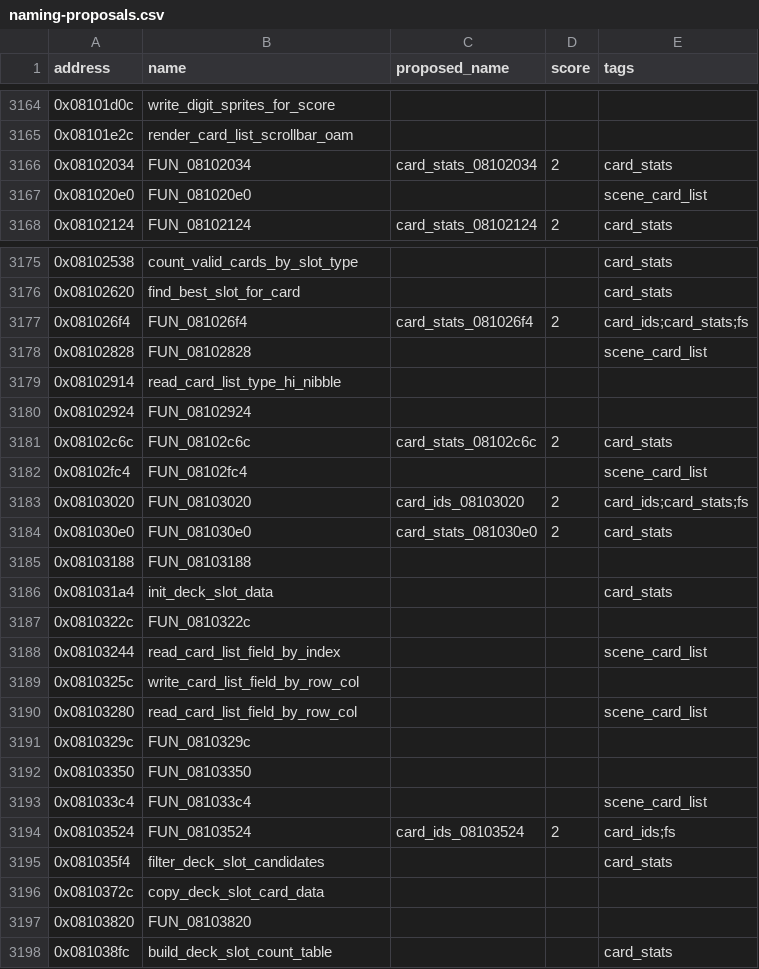
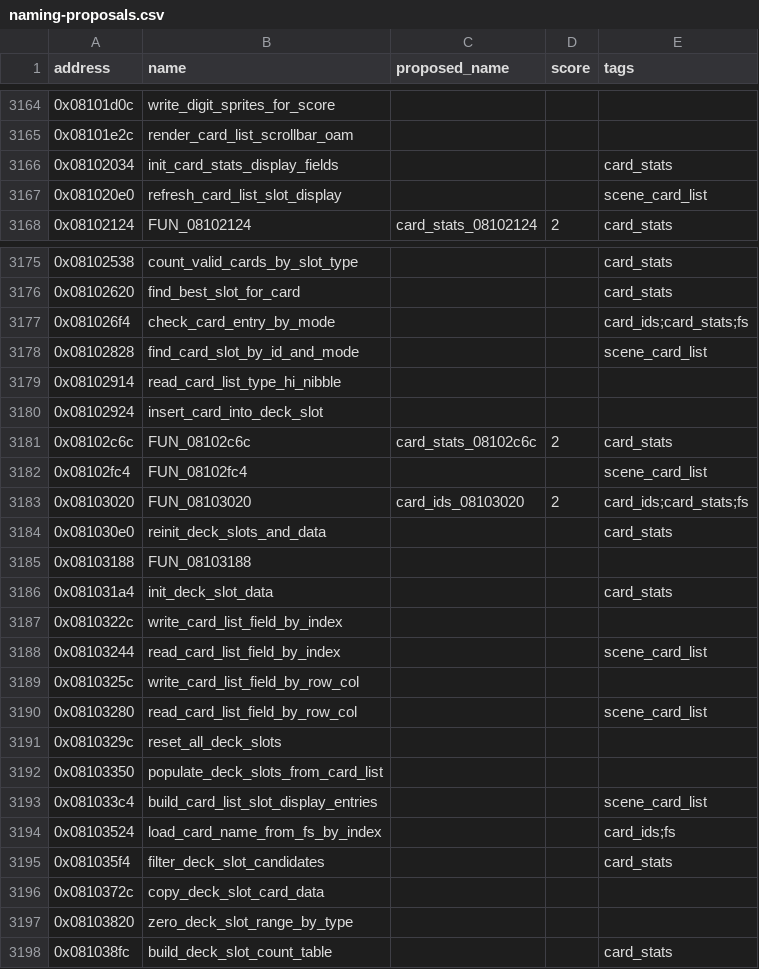
Before and after one commit to yusjoel/yugioh-ex2006-re, a CSV file: doc/dev/naming-proposals.csv, drawn as a sheet; only a part is shown, gaps mark what is left out; the diff covers the shown part only.

```diff
--- a/doc/dev/naming-proposals.csv
+++ b/doc/dev/naming-proposals.csv
@@ -3165,4 +3165,4 @@ address,name,proposed_name,score,tags
 0x08101e2c,render_card_list_scrollbar_oam,,,
-0x08102034,FUN_08102034,card_stats_08102034,2,card_stats
-0x081020e0,FUN_081020e0,,,scene_card_list
+0x08102034,init_card_stats_display_fields,,,card_stats
+0x081020e0,refresh_card_list_slot_display,,,scene_card_list
 0x08102124,FUN_08102124,card_stats_08102124,2,card_stats
@@ -3176,6 +3176,6 @@ address,name,proposed_name,score,tags
 0x08102620,find_best_slot_for_card,,,card_stats
-0x081026f4,FUN_081026f4,card_stats_081026f4,2,card_ids;card_stats;fs
-0x08102828,FUN_08102828,,,scene_card_list
+0x081026f4,check_card_entry_by_mode,,,card_ids;card_stats;fs
+0x08102828,find_card_slot_by_id_and_mode,,,scene_card_list
 0x08102914,read_card_list_type_hi_nibble,,,
-0x08102924,FUN_08102924,,,
+0x08102924,insert_card_into_deck_slot,,,
 0x08102c6c,FUN_08102c6c,card_stats_08102c6c,2,card_stats
@@ -3183,6 +3183,6 @@ address,name,proposed_name,score,tags
 0x08103020,FUN_08103020,card_ids_08103020,2,card_ids;card_stats;fs
-0x081030e0,FUN_081030e0,card_stats_081030e0,2,card_stats
+0x081030e0,reinit_deck_slots_and_data,,,card_stats
 0x08103188,FUN_08103188,,,
 0x081031a4,init_deck_slot_data,,,card_stats
-0x0810322c,FUN_0810322c,,,
+0x0810322c,write_card_list_field_by_index,,,
 0x08103244,read_card_list_field_by_index,,,scene_card_list
@@ -3190,9 +3190,9 @@ address,name,proposed_name,score,tags
 0x08103280,read_card_list_field_by_row_col,,,scene_card_list
-0x0810329c,FUN_0810329c,,,
-0x08103350,FUN_08103350,,,
-0x081033c4,FUN_081033c4,,,scene_card_list
-0x08103524,FUN_08103524,card_ids_08103524,2,card_ids;fs
+0x0810329c,reset_all_deck_slots,,,
+0x08103350,populate_deck_slots_from_card_list,,,
+0x081033c4,build_card_list_slot_display_entries,,,scene_card_list
+0x08103524,load_card_name_from_fs_by_index,,,card_ids;fs
 0x081035f4,filter_deck_slot_candidates,,,card_stats
 0x0810372c,copy_deck_slot_card_data,,,
-0x08103820,FUN_08103820,,,
+0x08103820,zero_deck_slot_range_by_type,,,
 0x081038fc,build_deck_slot_count_table,,,card_stats
```
Also changed, not shown: 5 edited cells elsewhere in this file, 33 other files.
